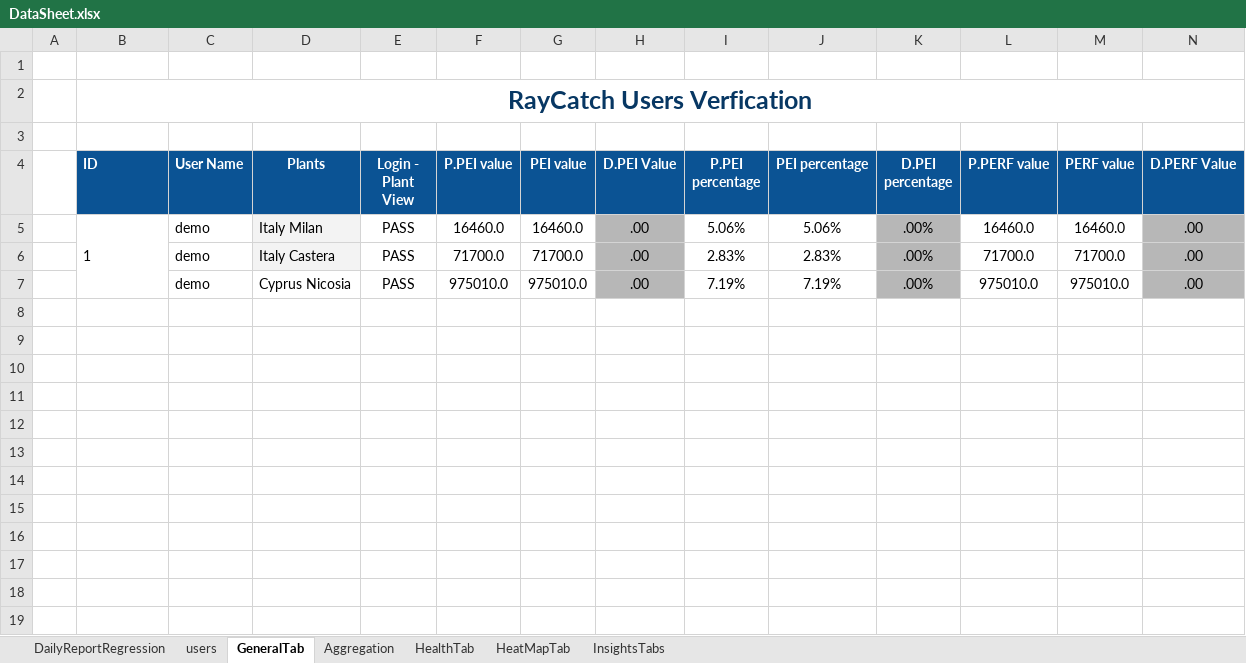
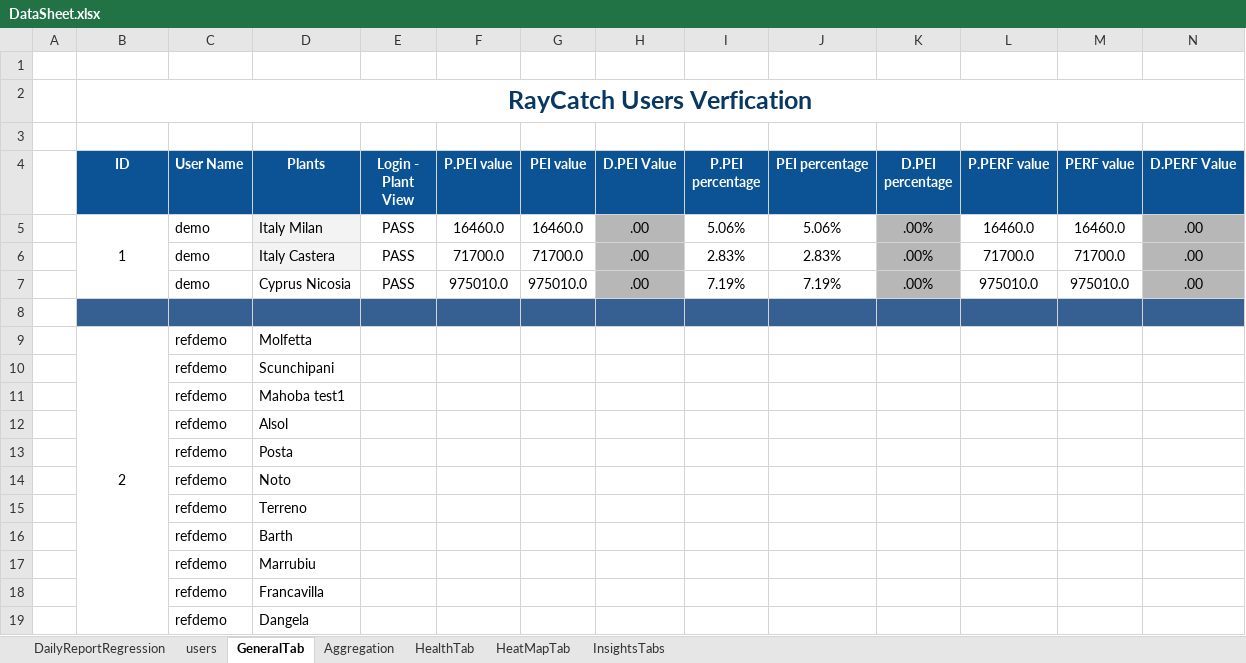
Before and after one commit to tariqalrob97/RayCatch, an Excel workbook: src/com/generic/config/DataSheet.xlsx, sheet GeneralTab, drawn as a sheet; only a part is shown; values as stored, in another font and other column widths than the file's, no borders; conditional formats not drawn; rows hold the shown columns only; the diff covers the shown part only; the diff names each change by its address in the sheet, - before the commit and + after, or states it on an @@ line.

```diff
--- a/src/com/generic/config/DataSheet.xlsx (sheet GeneralTab)
+++ b/src/com/generic/config/DataSheet.xlsx (sheet GeneralTab)
-B4:B5 alignment: left
+B4:B5 alignment: center
+row 8: (empty)
+row 9:  | 2 | refdemo | Molfetta
+row 10:  |  | refdemo | Scunchipani
+row 11:  |  | refdemo | Mahoba test1
+row 12:  |  | refdemo | Alsol
+row 13:  |  | refdemo | Posta
+row 14:  |  | refdemo | Noto
+row 15:  |  | refdemo | Terreno
+row 16:  |  | refdemo | Barth
+row 17:  |  | refdemo | Marrubiu
+row 18:  |  | refdemo | Francavilla
+row 19:  |  | refdemo | Dangela
```
Also changed, not shown: 60 added rows elsewhere in this sheet, sheet HealthTab, sheet HeatMapTab, sheet Aggregation, sheet InsightsTabs, sheet DailyReportRegression, sheet users, src/com/generic/config/DataSheet_back.xlsx, 7 other files.
